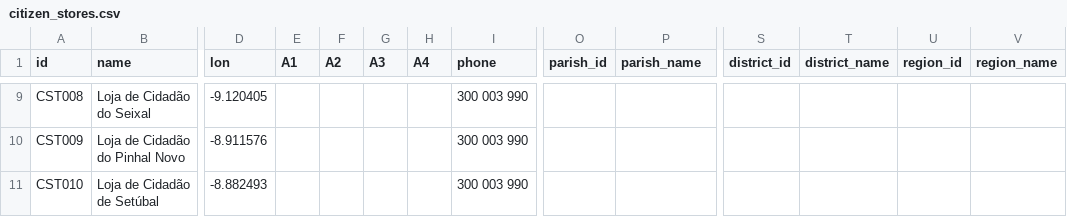
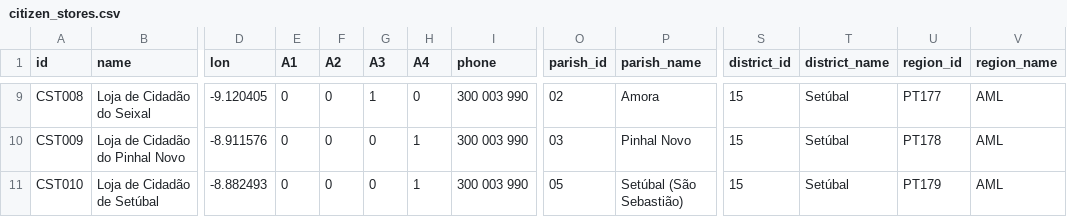
Before and after one commit to carrismetropolitana/datasets, a CSV file: facilities/citizen_stores/citizen_stores.csv, drawn as a sheet; only a part is shown, gaps mark what is left out; the diff covers the shown part only; the diff names each change by its address in the sheet, - before the commit and + after, or states it on an @@ line.

```diff
--- a/facilities/citizen_stores/citizen_stores.csv
+++ b/facilities/citizen_stores/citizen_stores.csv
-E9:E11 (A1): (empty)
+E9:E11 (A1): 0
-F9:F11 (A2): (empty)
+F9:F11 (A2): 0
-G9 (A3): (empty)
+G9 (A3): 1
-H9 (A4): (empty)
+H9 (A4): 0
-O9 (parish_id): (empty)
+O9 (parish_id): 02
-P9 (parish_name): (empty)
+P9 (parish_name): Amora
-S9:S11 (district_id): (empty)
+S9:S11 (district_id): 15
-T9:T11 (district_name): (empty)
+T9:T11 (district_name): Setúbal
-U9 (region_id): (empty)
+U9 (region_id): PT177
-V9:V11 (region_name): (empty)
+V9:V11 (region_name): AML
-G10:G11 (A3): (empty)
+G10:G11 (A3): 0
-H10:H11 (A4): (empty)
+H10:H11 (A4): 1
-O10 (parish_id): (empty)
+O10 (parish_id): 03
-P10 (parish_name): (empty)
+P10 (parish_name): Pinhal Novo
-U10 (region_id): (empty)
+U10 (region_id): PT178
-O11 (parish_id): (empty)
+O11 (parish_id): 05
-P11 (parish_name): (empty)
+P11 (parish_name): Setúbal (São Sebastião)
-U11 (region_id): (empty)
+U11 (region_id): PT179
```
Also changed, not shown: 70 edited cells elsewhere in this file.
